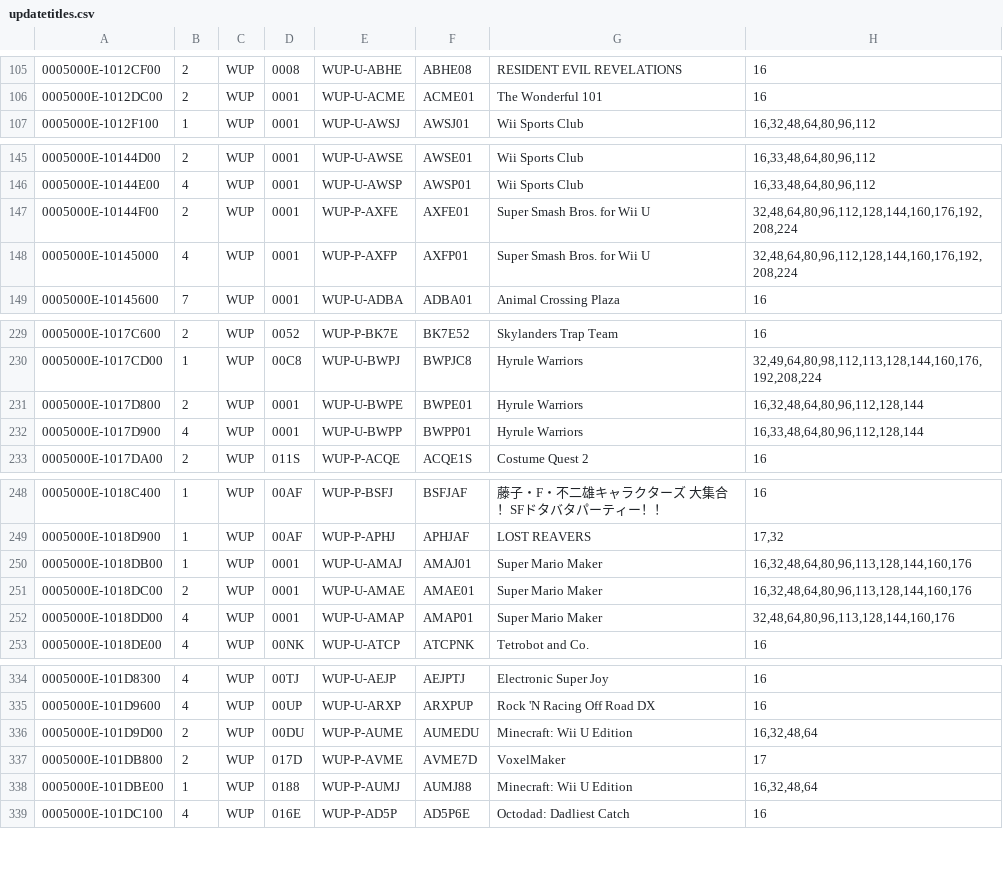
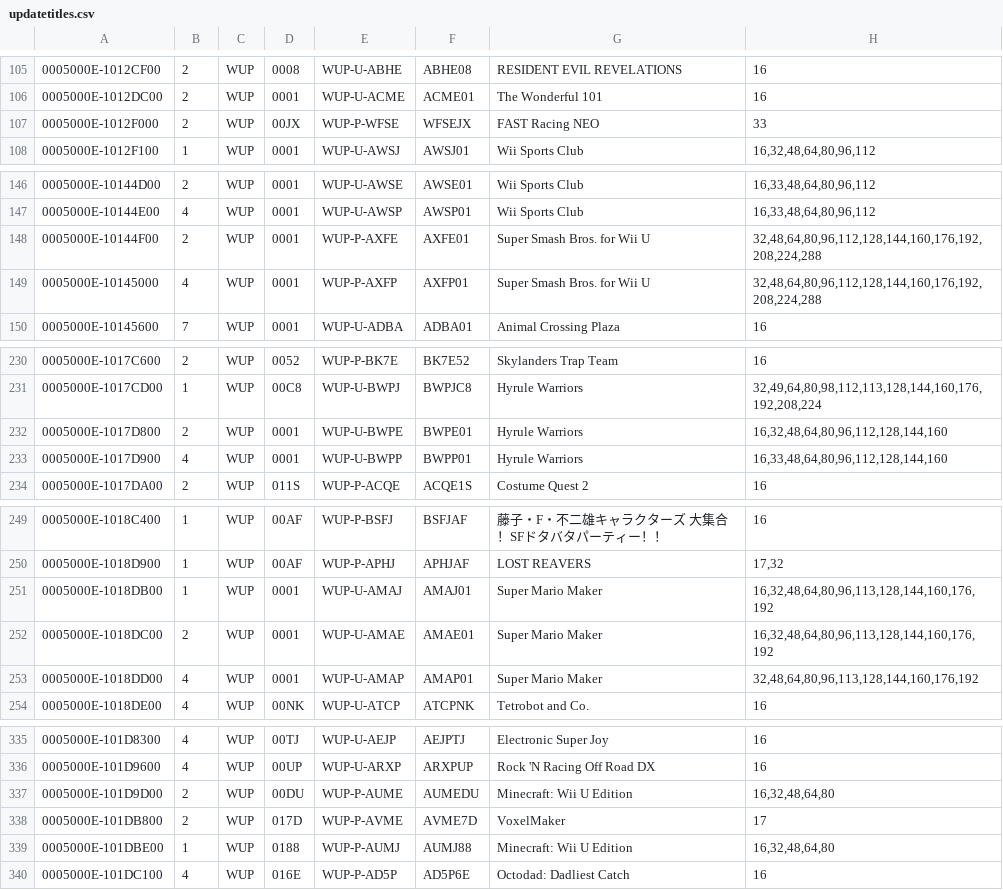
Before and after one commit to Maschell/JNUSTool, a CSV file: jar/updatetitles.csv, drawn as a sheet; only a part is shown, gaps mark what is left out; the diff covers the shown part only.

```diff
--- a/jar/updatetitles.csv
+++ b/jar/updatetitles.csv
@@ -106,2 +106,3 @@
 0005000E-1012DC00;2;WUP;0001;WUP-U-ACME;ACME01;The Wonderful 101;16
+0005000E-1012F000;2;WUP;00JX;WUP-P-WFSE;WFSEJX;FAST Racing NEO;33
 0005000E-1012F100;1;WUP;0001;WUP-U-AWSJ;AWSJ01;Wii Sports Club;16,32,48,64,80,96,112
@@ -146,4 +147,4 @@
 0005000E-10144E00;4;WUP;0001;WUP-U-AWSP;AWSP01;Wii Sports Club;16,33,48,64,80,96,112
-0005000E-10144F00;2;WUP;0001;WUP-P-AXFE;AXFE01;Super Smash Bros. for Wii U;32,48,64,80,96,112,128,144,160,176,192,208,224
-0005000E-10145000;4;WUP;0001;WUP-P-AXFP;AXFP01;Super Smash Bros. for Wii U;32,48,64,80,96,112,128,144,160,176,192,208,224
+0005000E-10144F00;2;WUP;0001;WUP-P-AXFE;AXFE01;Super Smash Bros. for Wii U;32,48,64,80,96,112,128,144,160,176,192,208,224,288
+0005000E-10145000;4;WUP;0001;WUP-P-AXFP;AXFP01;Super Smash Bros. for Wii U;32,48,64,80,96,112,128,144,160,176,192,208,224,288
 0005000E-10145600;7;WUP;0001;WUP-U-ADBA;ADBA01;Animal Crossing Plaza;16
@@ -230,4 +231,4 @@
 0005000E-1017CD00;1;WUP;00C8;WUP-U-BWPJ;BWPJC8;Hyrule Warriors;32,49,64,80,98,112,113,128,144,160,176,192,208,224
-0005000E-1017D800;2;WUP;0001;WUP-U-BWPE;BWPE01;Hyrule Warriors;16,32,48,64,80,96,112,128,144
-0005000E-1017D900;4;WUP;0001;WUP-U-BWPP;BWPP01;Hyrule Warriors;16,33,48,64,80,96,112,128,144
+0005000E-1017D800;2;WUP;0001;WUP-U-BWPE;BWPE01;Hyrule Warriors;16,32,48,64,80,96,112,128,144,160
+0005000E-1017D900;4;WUP;0001;WUP-U-BWPP;BWPP01;Hyrule Warriors;16,33,48,64,80,96,112,128,144,160
 0005000E-1017DA00;2;WUP;011S;WUP-P-ACQE;ACQE1S;Costume Quest 2;16
@@ -249,5 +250,5 @@
 0005000E-1018D900;1;WUP;00AF;WUP-P-APHJ;APHJAF;LOST REAVERS;17,32
-0005000E-1018DB00;1;WUP;0001;WUP-U-AMAJ;AMAJ01;Super Mario Maker;16,32,48,64,80,96,113,128,144,160,176
-0005000E-1018DC00;2;WUP;0001;WUP-U-AMAE;AMAE01;Super Mario Maker;16,32,48,64,80,96,113,128,144,160,176
-0005000E-1018DD00;4;WUP;0001;WUP-U-AMAP;AMAP01;Super Mario Maker;32,48,64,80,96,113,128,144,160,176
+0005000E-1018DB00;1;WUP;0001;WUP-U-AMAJ;AMAJ01;Super Mario Maker;16,32,48,64,80,96,113,128,144,160,176,192
+0005000E-1018DC00;2;WUP;0001;WUP-U-AMAE;AMAE01;Super Mario Maker;16,32,48,64,80,96,113,128,144,160,176,192
+0005000E-1018DD00;4;WUP;0001;WUP-U-AMAP;AMAP01;Super Mario Maker;32,48,64,80,96,113,128,144,160,176,192
 0005000E-1018DE00;4;WUP;00NK;WUP-U-ATCP;ATCPNK;Tetrobot and Co.;16
@@ -335,5 +336,5 @@
 0005000E-101D9600;4;WUP;00UP;WUP-U-ARXP;ARXPUP;Rock 'N Racing Off Road DX;16
-0005000E-101D9D00;2;WUP;00DU;WUP-P-AUME;AUMEDU;Minecraft: Wii U Edition;16,32,48,64
+0005000E-101D9D00;2;WUP;00DU;WUP-P-AUME;AUMEDU;Minecraft: Wii U Edition;16,32,48,64,80
 0005000E-101DB800;2;WUP;017D;WUP-P-AVME;AVME7D;VoxelMaker;17
-0005000E-101DBE00;1;WUP;0188;WUP-P-AUMJ;AUMJ88;Minecraft: Wii U Edition;16,32,48,64
+0005000E-101DBE00;1;WUP;0188;WUP-P-AUMJ;AUMJ88;Minecraft: Wii U Edition;16,32,48,64,80
 0005000E-101DC100;4;WUP;016E;WUP-P-AD5P;AD5P6E;Octodad: Dadliest Catch;16
```
Also changed, not shown: 2 edited cells elsewhere in this file, 1 other file.
